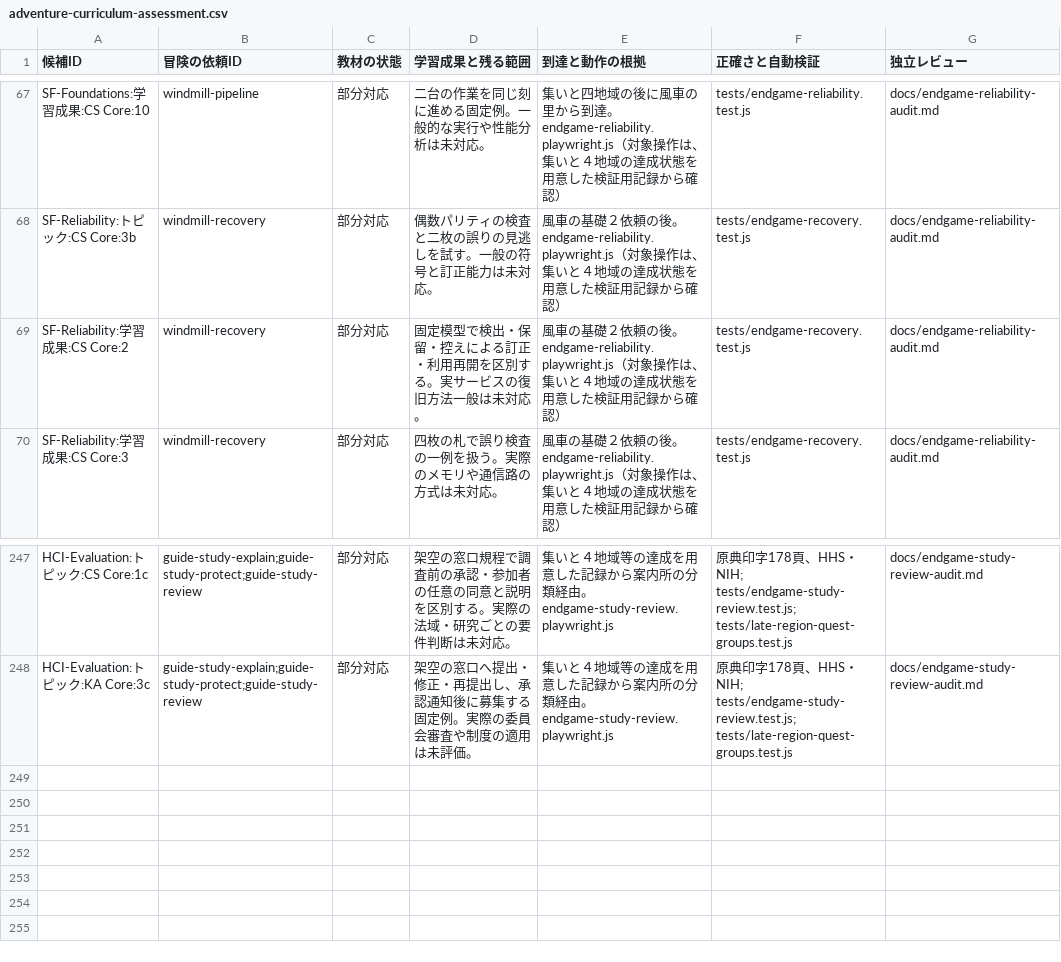
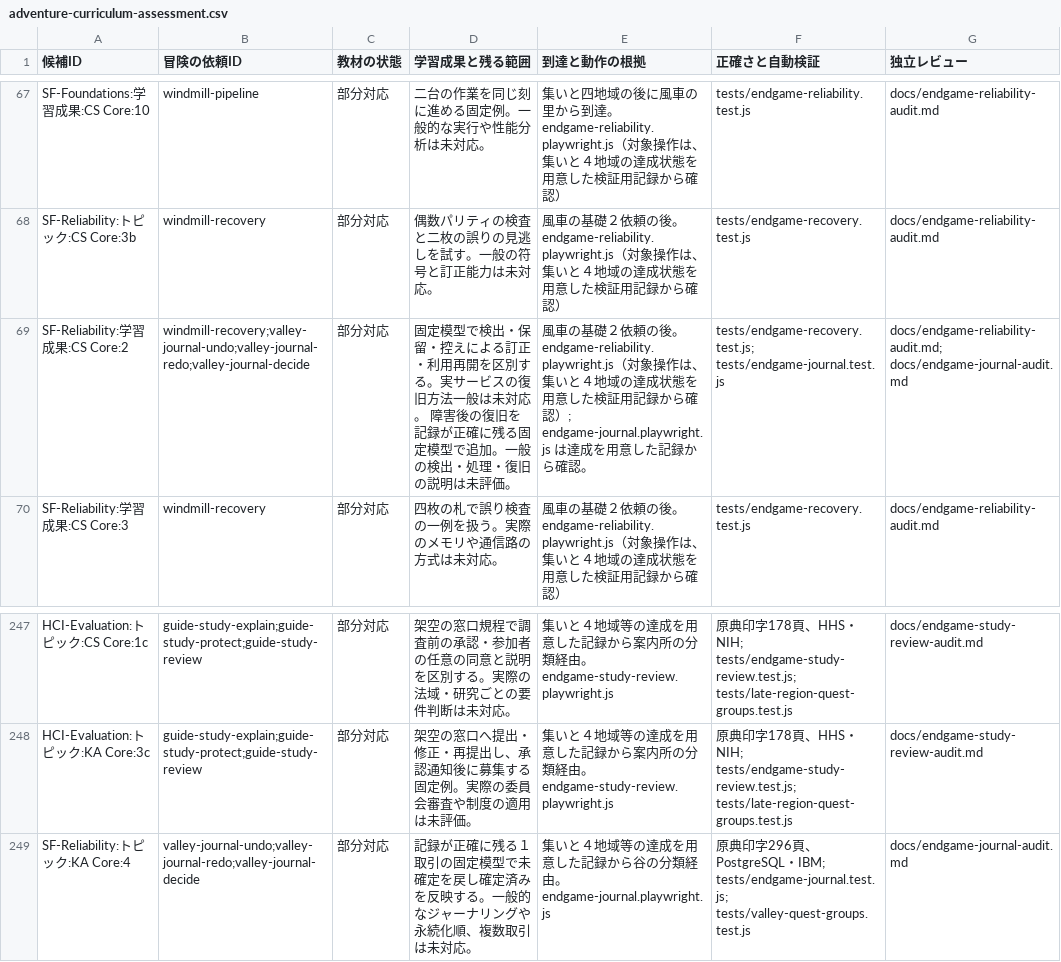
Before and after one commit to nodchip/CSQuest, a CSV file: docs/adventure-curriculum-assessment.csv, drawn as a sheet; only a part is shown, gaps mark what is left out.

Commit message:
Add journal recovery quests and curriculum audits

```diff
--- a/docs/adventure-curriculum-assessment.csv
+++ b/docs/adventure-curriculum-assessment.csv
@@ -68,3 +68,3 @@ SF-Foundations:学習成果:CS Core:10,windmill-pipeline,部分対応,二台の
 SF-Reliability:トピック:CS Core:3b,windmill-recovery,部分対応,偶数パリティの検査と二枚の誤りの見逃しを試す。一般の符号と訂正能力は未対応。,風車の基礎２依頼の後。endgame-reliability.playwright.js（対象操作は、集いと４地域の達成状態を用意した検証用記録から確認）,tests/endgame-recovery.test.js,docs/endgame-reliability-audit.md
-SF-Reliability:学習成果:CS Core:2,windmill-recovery,部分対応,固定模型で検出・保留・控えによる訂正・利用再開を区別する。実サービスの復旧方法一般は未対応。,風車の基礎２依頼の後。endgame-reliability.playwright.js（対象操作は、集いと４地域の達成状態を用意した検証用記録から確認）,tests/endgame-recovery.test.js,docs/endgame-reliability-audit.md
+SF-Reliability:学習成果:CS Core:2,windmill-recovery;valley-journal-undo;valley-journal-redo;valley-journal-decide,部分対応,固定模型で検出・保留・控えによる訂正・利用再開を区別する。実サービスの復旧方法一般は未対応。 障害後の復旧を記録が正確に残る固定模型で追加。一般の検出・処理・復旧の説明は未評価。,風車の基礎２依頼の後。endgame-reliability.playwright.js（対象操作は、集いと４地域の達成状態を用意した検証用記録から確認）; endgame-journal.playwright.js は達成を用意した記録から確認。,tests/endgame-recovery.test.js; tests/endgame-journal.test.js,docs/endgame-reliability-audit.md; docs/endgame-journal-audit.md
 SF-Reliability:学習成果:CS Core:3,windmill-recovery,部分対応,四枚の札で誤り検査の一例を扱う。実際のメモリや通信路の方式は未対応。,風車の基礎２依頼の後。endgame-reliability.playwright.js（対象操作は、集いと４地域の達成状態を用意した検証用記録から確認）,tests/endgame-recovery.test.js,docs/endgame-reliability-audit.md
@@ -248 +248,2 @@ HCI-Evaluation:トピック:CS Core:1c,guide-study-explain;guide-study-protect;g
 HCI-Evaluation:トピック:KA Core:3c,guide-study-explain;guide-study-protect;guide-study-review,部分対応,架空の窓口へ提出・修正・再提出し、承認通知後に募集する固定例。実際の委員会審査や制度の適用は未評価。,集いと４地域等の達成を用意した記録から案内所の分類経由。endgame-study-review.playwright.js,原典印字178頁、HHS・NIH; tests/endgame-study-review.test.js; tests/late-region-quest-groups.test.js,docs/endgame-study-review-audit.md
+SF-Reliability:トピック:KA Core:4,valley-journal-undo;valley-journal-redo;valley-journal-decide,部分対応,記録が正確に残る１取引の固定模型で未確定を戻し確定済みを反映する。一般的なジャーナリングや永続化順、複数取引は未対応。,集いと４地域等の達成を用意した記録から谷の分類経由。endgame-journal.playwright.js,原典印字296頁、PostgreSQL・IBM; tests/endgame-journal.test.js; tests/valley-quest-groups.test.js,docs/endgame-journal-audit.md
```
Also changed, not shown: 15 other files.
